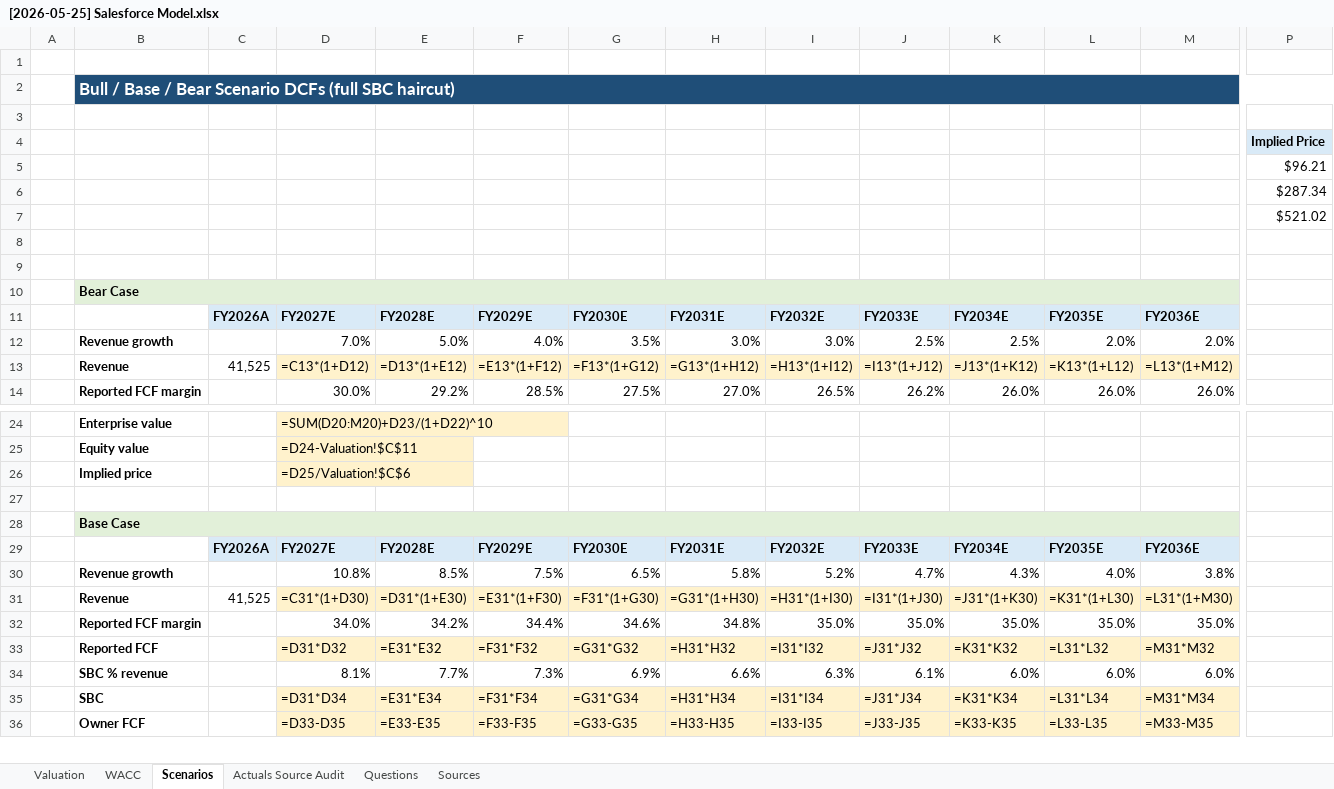
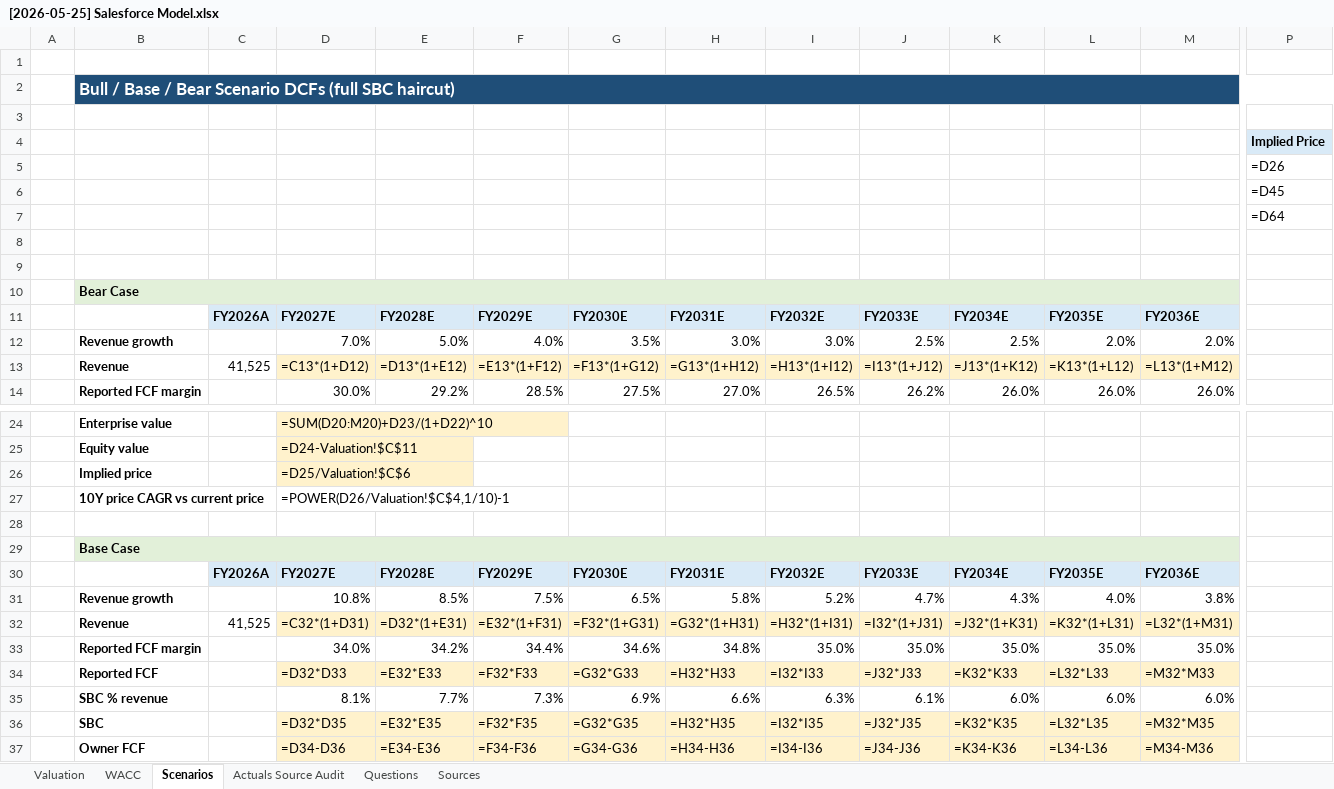
Before and after one commit to refcell/capital, an Excel workbook: models/[2026-05-25] Salesforce Model.xlsx, sheet Scenarios, drawn as a sheet; only a part is shown, gaps mark what is left out; values as stored, in another font and other column widths than the file's, no borders; formulas without a stored value are shown as written; removed rows and columns are numbered as before the commit, all else as after; rows hold the shown columns only; the diff covers the shown part only; the diff names each change by its address in the sheet, - before the commit and + after, or states it on an @@ line.

Commit message:
crm

```diff
--- a/models/[2026-05-25] Salesforce Model.xlsx (sheet Scenarios)
+++ b/models/[2026-05-25] Salesforce Model.xlsx (sheet Scenarios)
-P5: $96.21
+P5: =D26
-P6: $287.34
+P6: =D45
-P7: $521.02
+P7: =D64
+row 27:  | 10Y price CAGR vs current price |  | =POWER(D26/Valuation!$C$4,1/10)-1
-D32: =C31*(1+D30)
+D32: =C32*(1+D31)
-E32: =D31*(1+E30)
+E32: =D32*(1+E31)
-F32: =E31*(1+F30)
+F32: =E32*(1+F31)
-G32: =F31*(1+G30)
+G32: =F32*(1+G31)
-H32: =G31*(1+H30)
+H32: =G32*(1+H31)
-I32: =H31*(1+I30)
+I32: =H32*(1+I31)
-J32: =I31*(1+J30)
+J32: =I32*(1+J31)
-K32: =J31*(1+K30)
+K32: =J32*(1+K31)
-L32: =K31*(1+L30)
+L32: =K32*(1+L31)
-M32: =L31*(1+M30)
+M32: =L32*(1+M31)
-D34: =D31*D32
+D34: =D32*D33
-E34: =E31*E32
+E34: =E32*E33
-F34: =F31*F32
+F34: =F32*F33
-G34: =G31*G32
+G34: =G32*G33
-H34: =H31*H32
+H34: =H32*H33
-I34: =I31*I32
+I34: =I32*I33
-J34: =J31*J32
+J34: =J32*J33
-K34: =K31*K32
+K34: =K32*K33
-L34: =L31*L32
+L34: =L32*L33
-M34: =M31*M32
+M34: =M32*M33
-row 35:  | SBC |  | =D31*D34 | =E31*E34 | =F31*F34 | =G31*G34 | =H31*H34 | =I31*I34 | =J31*J34 | =K31*K34 | =L31*L34 | =M31*M34
-row 36:  | Owner FCF |  | =D33-D35 | =E33-E35 | =F33-F35 | =G33-G35 | =H33-H35 | =I33-I35 | =J33-J35 | =K33-K35 | =L33-L35 | =M33-M35
+row 36:  | SBC |  | =D32*D35 | =E32*E35 | =F32*F35 | =G32*G35 | =H32*H35 | =I32*I35 | =J32*J35 | =K32*K35 | =L32*L35 | =M32*M35
+row 37:  | Owner FCF |  | =D34-D36 | =E34-E36 | =F34-F36 | =G34-G36 | =H34-H36 | =I34-I36 | =J34-J36 | =K34-K36 | =L34-L36 | =M34-M36
```
Also changed, not shown: 6 added rows, 4 removed rows and 48 edited cells elsewhere in this sheet.
